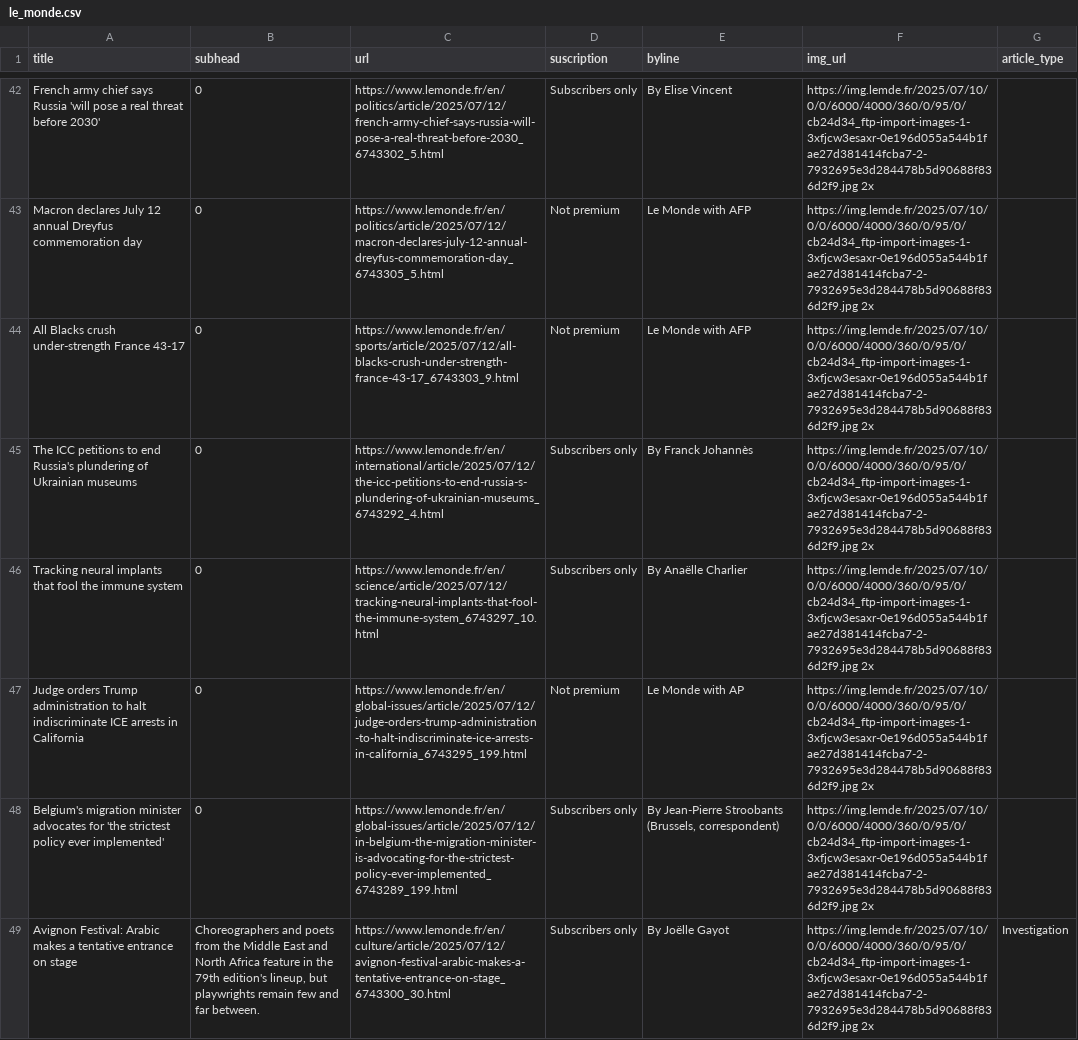
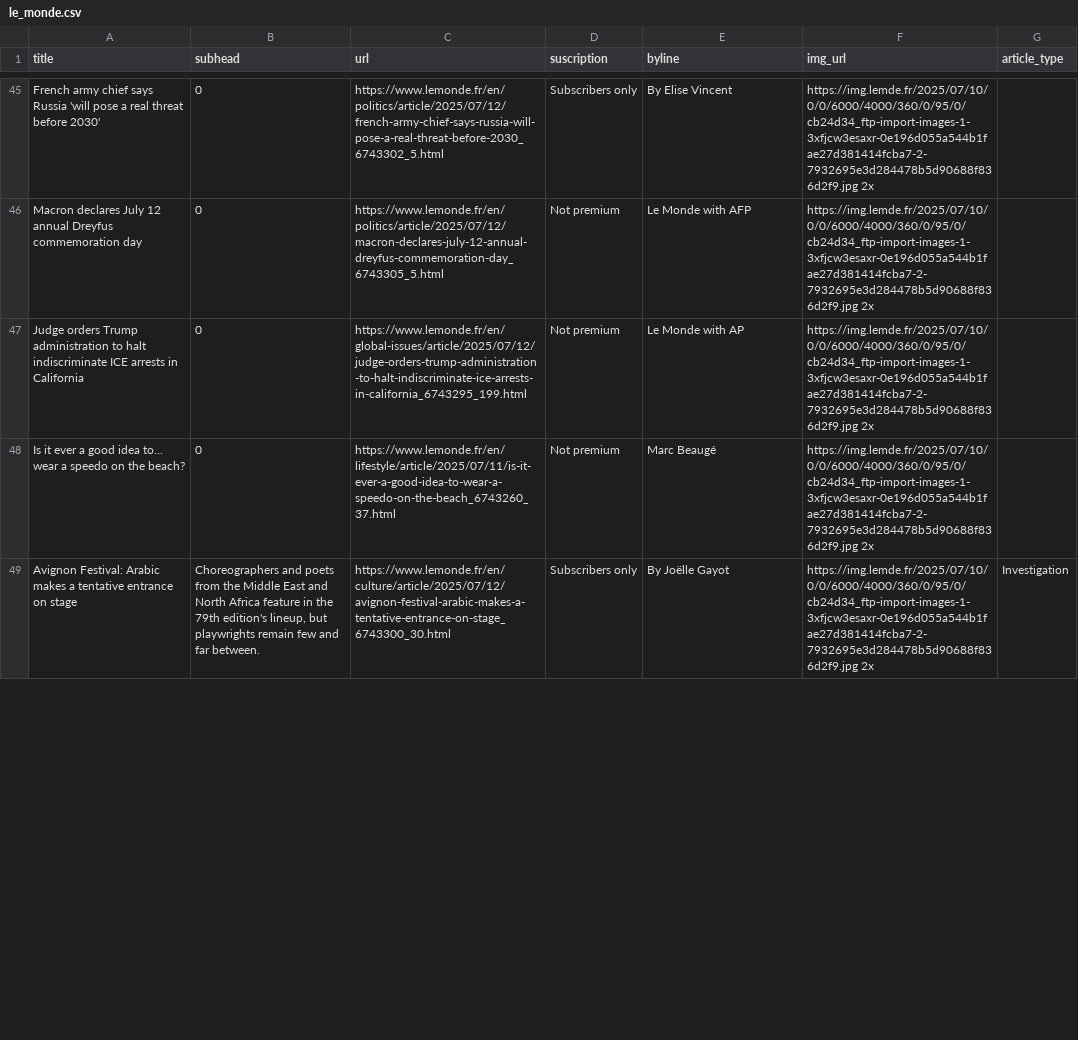
Before and after one commit to tefaceli/LEDE-homework-scraping, a CSV file: le_monde.csv, drawn as a sheet; only a part is shown, gaps mark what is left out; the diff covers the shown part only.

```diff
--- a/le_monde.csv
+++ b/le_monde.csv
@@ -43,7 +46,4 @@ French army chief says Russia 'will pose a real threat before 2030',0,https://ww
 Macron declares July 12 annual Dreyfus commemoration day,0,https://www.lemonde.fr/en/politics/article/2025/07/12/macron-declares-july-12-annual-dreyfus-commemoration-day_6743305_5.html,Not premium,Le Monde with AFP,https://img.lemde.fr/2025/07/10/0/0/6000/4000/360/0/95/0/cb24d34_ftp-import-images-1-3xfjcw3esaxr-0e196d055a544b1fae27d381414fcba7-2-7932695e3d284478b5d90688f836d2f9.jpg 2x,
-All Blacks crush under-strength France 43-17,0,https://www.lemonde.fr/en/sports/article/2025/07/12/all-blacks-crush-under-strength-france-43-17_6743303_9.html,Not premium,Le Monde with AFP,https://img.lemde.fr/2025/07/10/0/0/6000/4000/360/0/95/0/cb24d34_ftp-import-images-1-3xfjcw3esaxr-0e196d055a544b1fae27d381414fcba7-2-7932695e3d284478b5d90688f836d2f9.jpg 2x,
-The ICC petitions to end Russia's plundering of Ukrainian museums,0,https://www.lemonde.fr/en/international/article/2025/07/12/the-icc-petitions-to-end-russia-s-plundering-of-ukrainian-museums_6743292_4.html,Subscribers only,  By Franck Johannès ,https://img.lemde.fr/2025/07/10/0/0/6000/4000/360/0/95/0/cb24d34_ftp-import-images-1-3xfjcw3esaxr-0e196d055a544b1fae27d381414fcba7-2-7932695e3d284478b5d90688f836d2f9.jpg 2x,
-Tracking neural implants that fool the immune system,0,https://www.lemonde.fr/en/science/article/2025/07/12/tracking-neural-implants-that-fool-the-immune-system_6743297_10.html,Subscribers only,  By Anaëlle Charlier ,https://img.lemde.fr/2025/07/10/0/0/6000/4000/360/0/95/0/cb24d34_ftp-import-images-1-3xfjcw3esaxr-0e196d055a544b1fae27d381414fcba7-2-7932695e3d284478b5d90688f836d2f9.jpg 2x,
 Judge orders Trump administration to halt indiscriminate ICE arrests in California,0,https://www.lemonde.fr/en/global-issues/article/2025/07/12/judge-orders-trump-administration-to-halt-indiscriminate-ice-arrests-in-california_6743295_199.html,Not premium,Le Monde with AP,https://img.lemde.fr/2025/07/10/0/0/6000/4000/360/0/95/0/cb24d34_ftp-import-images-1-3xfjcw3esaxr-0e196d055a544b1fae27d381414fcba7-2-7932695e3d284478b5d90688f836d2f9.jpg 2x,
-Belgium's migration minister advocates for 'the strictest policy ever implemented',0,https://www.lemonde.fr/en/global-issues/article/2025/07/12/in-belgium-the-migration-minister-is-advocating-for-the-strictest-policy-ever-implemented_6743289_199.html,Subscribers only,"  By Jean-Pierre Stroobants (Brussels, correspondent) ",https://img.lemde.fr/2025/07/10/0/0/6000/4000/360/0/95/0/cb24d34_ftp-import-images-1-3xfjcw3esaxr-0e196d055a544b1fae27d381414fcba7-2-7932695e3d284478b5d90688f836d2f9.jpg 2x,
+Is it ever a good idea to... wear a speedo on the beach?,0,https://www.lemonde.fr/en/lifestyle/article/2025/07/11/is-it-ever-a-good-idea-to-wear-a-speedo-on-the-beach_6743260_37.html,Not premium,Marc Beaugé,https://img.lemde.fr/2025/07/10/0/0/6000/4000/360/0/95/0/cb24d34_ftp-import-images-1-3xfjcw3esaxr-0e196d055a544b1fae27d381414fcba7-2-7932695e3d284478b5d90688f836d2f9.jpg 2x,
 Avignon Festival: Arabic makes a tentative entrance on stage,"Choreographers and poets from the Middle East and North Africa feature in the 79th edition's lineup, but playwrights remain few and far between.",https://www.lemonde.fr/en/culture/article/2025/07/12/avignon-festival-arabic-makes-a-tentative-entrance-on-stage_6743300_30.html,Subscribers only,  By Joëlle Gayot ,https://img.lemde.fr/2025/07/10/0/0/6000/4000/360/0/95/0/cb24d34_ftp-import-images-1-3xfjcw3esaxr-0e196d055a544b1fae27d381414fcba7-2-7932695e3d284478b5d90688f836d2f9.jpg 2x,Investigation
```
Also changed, not shown: 5 added rows, 2 removed rows and 7 edited cells elsewhere in this file.
